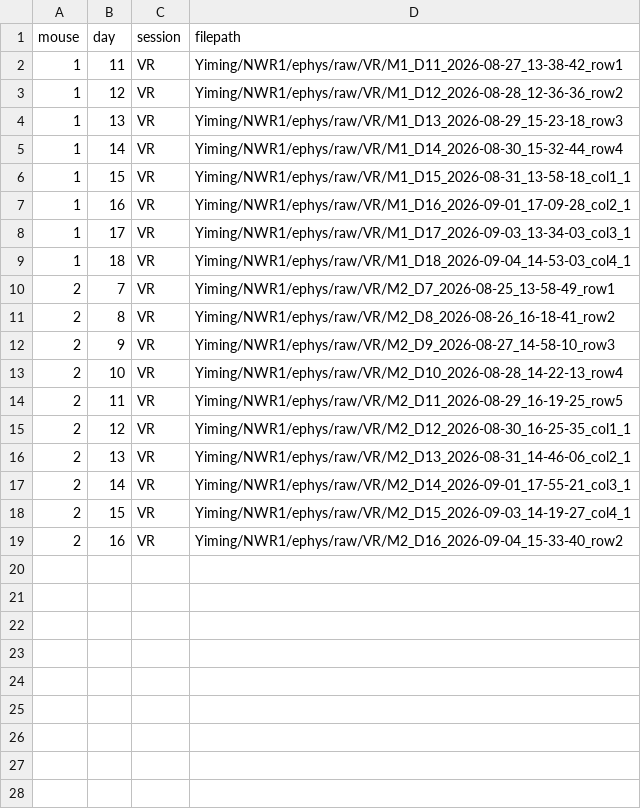
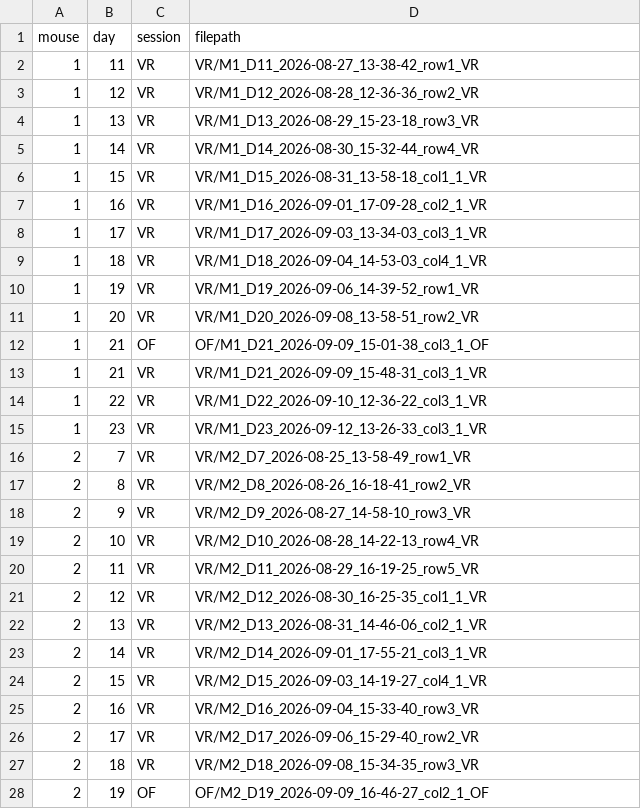
Before and after one commit to yz753/nolanlab-ephys, a CSV file: scripts/yiming/yiming_filepaths.csv, drawn as a sheet; only a part is shown; the diff covers the shown part only.

Commit message:
Update filepaths

```diff
--- a/scripts/yiming/yiming_filepaths.csv
+++ b/scripts/yiming/yiming_filepaths.csv
@@ -1,19 +1,28 @@
 mouse,day,session,filepath
-1,11,VR,Yiming/NWR1/ephys/raw/VR/M1_D11_2026-08-27_13-38-42_row1
-1,12,VR,Yiming/NWR1/ephys/raw/VR/M1_D12_2026-08-28_12-36-36_row2
-1,13,VR,Yiming/NWR1/ephys/raw/VR/M1_D13_2026-08-29_15-23-18_row3
-1,14,VR,Yiming/NWR1/ephys/raw/VR/M1_D14_2026-08-30_15-32-44_row4
-1,15,VR,Yiming/NWR1/ephys/raw/VR/M1_D15_2026-08-31_13-58-18_col1_1
-1,16,VR,Yiming/NWR1/ephys/raw/VR/M1_D16_2026-09-01_17-09-28_col2_1
-1,17,VR,Yiming/NWR1/ephys/raw/VR/M1_D17_2026-09-03_13-34-03_col3_1
-1,18,VR,Yiming/NWR1/ephys/raw/VR/M1_D18_2026-09-04_14-53-03_col4_1
-2,7,VR,Yiming/NWR1/ephys/raw/VR/M2_D7_2026-08-25_13-58-49_row1
-2,8,VR,Yiming/NWR1/ephys/raw/VR/M2_D8_2026-08-26_16-18-41_row2
-2,9,VR,Yiming/NWR1/ephys/raw/VR/M2_D9_2026-08-27_14-58-10_row3
-2,10,VR,Yiming/NWR1/ephys/raw/VR/M2_D10_2026-08-28_14-22-13_row4
-2,11,VR,Yiming/NWR1/ephys/raw/VR/M2_D11_2026-08-29_16-19-25_row5
-2,12,VR,Yiming/NWR1/ephys/raw/VR/M2_D12_2026-08-30_16-25-35_col1_1
-2,13,VR,Yiming/NWR1/ephys/raw/VR/M2_D13_2026-08-31_14-46-06_col2_1
-2,14,VR,Yiming/NWR1/ephys/raw/VR/M2_D14_2026-09-01_17-55-21_col3_1
-2,15,VR,Yiming/NWR1/ephys/raw/VR/M2_D15_2026-09-03_14-19-27_col4_1
-2,16,VR,Yiming/NWR1/ephys/raw/VR/M2_D16_2026-09-04_15-33-40_row2
+1,11,VR,VR/M1_D11_2026-08-27_13-38-42_row1_VR
+1,12,VR,VR/M1_D12_2026-08-28_12-36-36_row2_VR
+1,13,VR,VR/M1_D13_2026-08-29_15-23-18_row3_VR
+1,14,VR,VR/M1_D14_2026-08-30_15-32-44_row4_VR
+1,15,VR,VR/M1_D15_2026-08-31_13-58-18_col1_1_VR
+1,16,VR,VR/M1_D16_2026-09-01_17-09-28_col2_1_VR
+1,17,VR,VR/M1_D17_2026-09-03_13-34-03_col3_1_VR
+1,18,VR,VR/M1_D18_2026-09-04_14-53-03_col4_1_VR
+1,19,VR,VR/M1_D19_2026-09-06_14-39-52_row1_VR
+1,20,VR,VR/M1_D20_2026-09-08_13-58-51_row2_VR
+1,21,OF,OF/M1_D21_2026-09-09_15-01-38_col3_1_OF
+1,21,VR,VR/M1_D21_2026-09-09_15-48-31_col3_1_VR
+1,22,VR,VR/M1_D22_2026-09-10_12-36-22_col3_1_VR
+1,23,VR,VR/M1_D23_2026-09-12_13-26-33_col3_1_VR
+2,7,VR,VR/M2_D7_2026-08-25_13-58-49_row1_VR
+2,8,VR,VR/M2_D8_2026-08-26_16-18-41_row2_VR
+2,9,VR,VR/M2_D9_2026-08-27_14-58-10_row3_VR
+2,10,VR,VR/M2_D10_2026-08-28_14-22-13_row4_VR
+2,11,VR,VR/M2_D11_2026-08-29_16-19-25_row5_VR
+2,12,VR,VR/M2_D12_2026-08-30_16-25-35_col1_1_VR
+2,13,VR,VR/M2_D13_2026-08-31_14-46-06_col2_1_VR
+2,14,VR,VR/M2_D14_2026-09-01_17-55-21_col3_1_VR
+2,15,VR,VR/M2_D15_2026-09-03_14-19-27_col4_1_VR
+2,16,VR,VR/M2_D16_2026-09-04_15-33-40_row3_VR
+2,17,VR,VR/M2_D17_2026-09-06_15-29-40_row2_VR
+2,18,VR,VR/M2_D18_2026-09-08_15-34-35_row3_VR
+2,19,OF,OF/M2_D19_2026-09-09_16-46-27_col2_1_OF
```
Also changed, not shown: 3 added rows elsewhere in this file.
